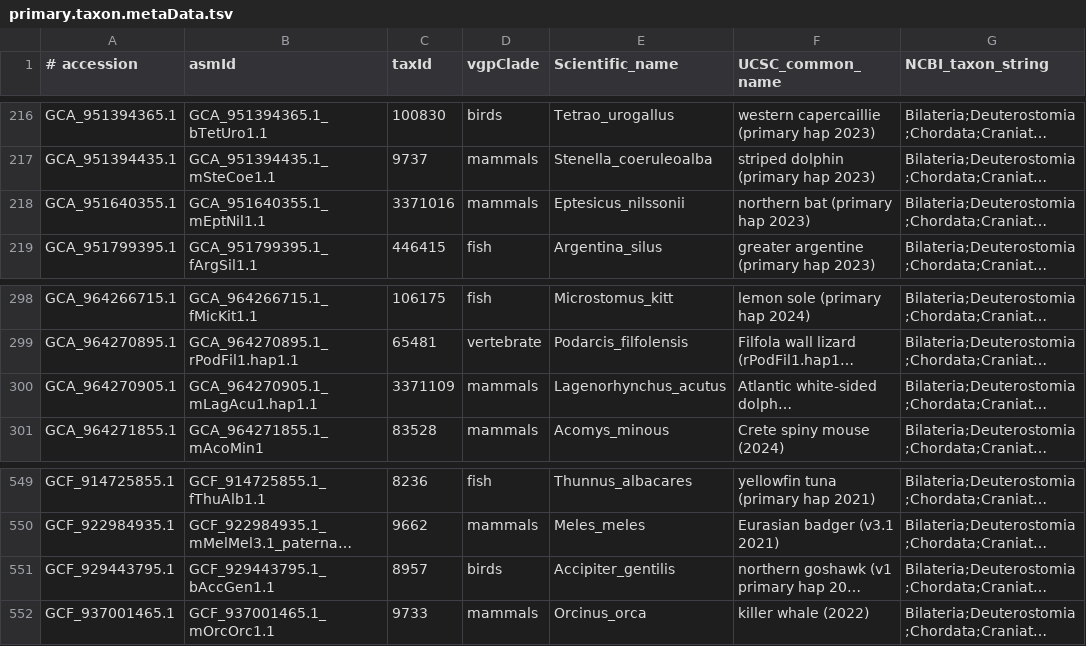
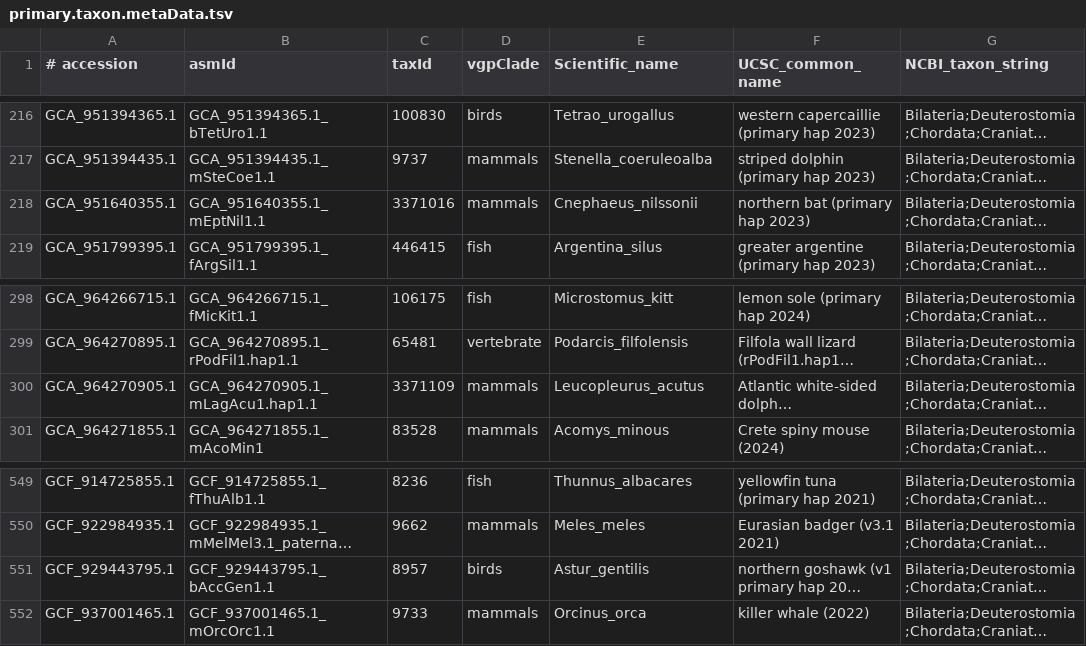
Before and after one commit to VGP/vgp-phase1, a TSV file: primary.taxon.metaData.tsv, drawn as a sheet; only a part is shown, gaps mark what is left out; long unchanged cells end in …; the diff names each change by its address in the sheet, - before the commit and + after, or states it on an @@ line.

Commit message:
scientific name changes from NCBI: Eptesicus nilssonii -> Cnephaeus nilssonii, Lagenorhynchus acutus  -> Leucopleurus acutus, Accipiter gentilis -> Astur gentilis

```diff
--- a/primary.taxon.metaData.tsv
+++ b/primary.taxon.metaData.tsv
-E218 (Scientific_name): Eptesicus_nilssonii
+E218 (Scientific_name): Cnephaeus_nilssonii
-E300 (Scientific_name): Lagenorhynchus_acutus
+E300 (Scientific_name): Leucopleurus_acutus
-E551 (Scientific_name): Accipiter_gentilis
+E551 (Scientific_name): Astur_gentilis
```
Also changed, not shown: secondary.taxon.metaData.tsv.
